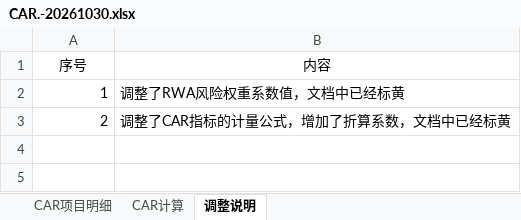
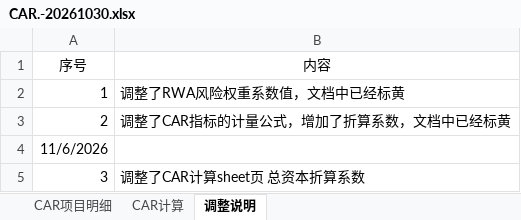
Before and after one commit to ZhangHanghang123/PRCP, an Excel workbook: docs/v3/CAR.-20261030.xlsx, sheet 调整说明, drawn as a sheet; values as stored, in another font and other column widths than the file's, no borders; the diff names each change by its address in the sheet, - before the commit and + after, or states it on an @@ line.

```diff
--- a/docs/v3/CAR.-20261030.xlsx (sheet 调整说明)
+++ b/docs/v3/CAR.-20261030.xlsx (sheet 调整说明)
+row 4: 11/6/2026
+row 5: 3 | 调整了CAR计算sheet页 总资本折算系数
```
Also changed, not shown: sheet CAR项目明细, sheet CAR计算, docs/v3/LCR-20261030.xlsx, docs/v3/NSFR-20261030.xlsx, 10 other files.
